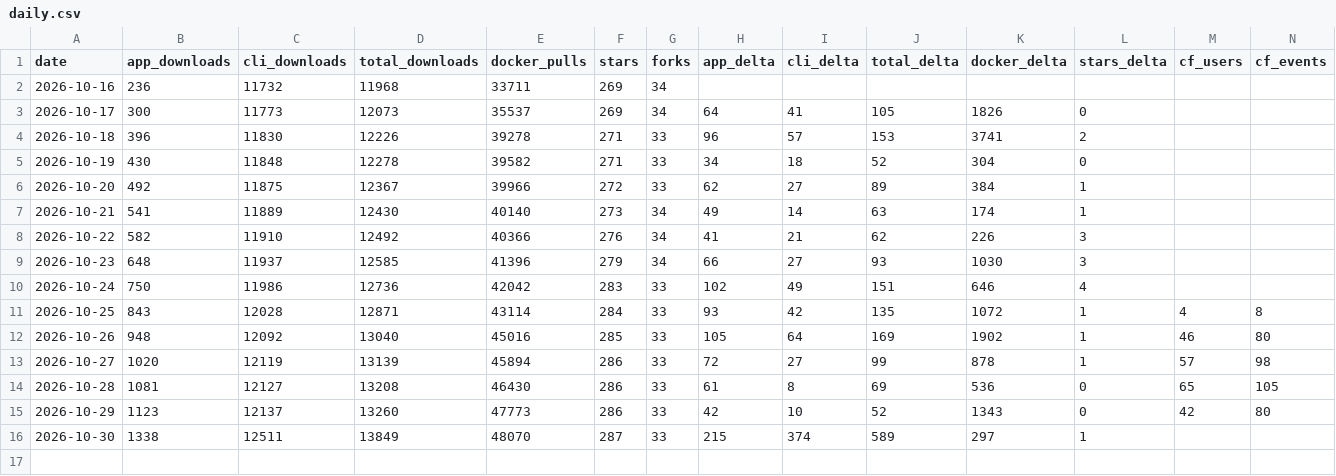
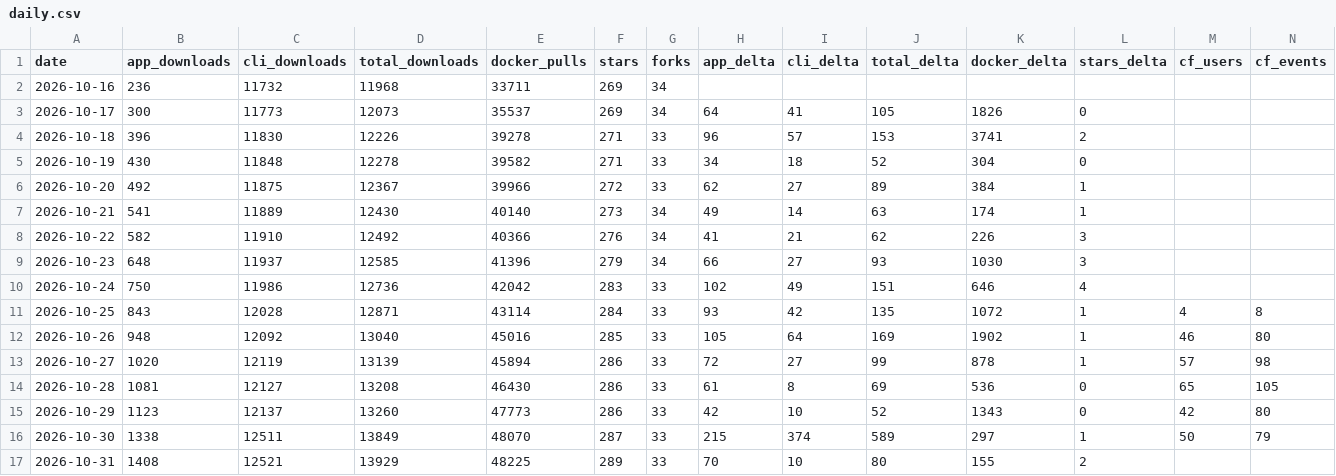
Before and after one commit to elboletaire/manga-downloader, a CSV file: elboletaire/manga-downloader/daily.csv, drawn as a sheet.

```diff
--- a/elboletaire/manga-downloader/daily.csv
+++ b/elboletaire/manga-downloader/daily.csv
@@ -15,2 +15,3 @@ date,app_downloads,cli_downloads,total_downloads,docker_pulls,stars,forks,app_de
 2026-10-29,1123,12137,13260,47773,286,33,42,10,52,1343,0,42,80
-2026-10-30,1338,12511,13849,48070,287,33,215,374,589,297,1,,
+2026-10-30,1338,12511,13849,48070,287,33,215,374,589,297,1,50,79
+2026-10-31,1408,12521,13929,48225,289,33,70,10,80,155,2,,
```
Also changed, not shown: 43 other files.
